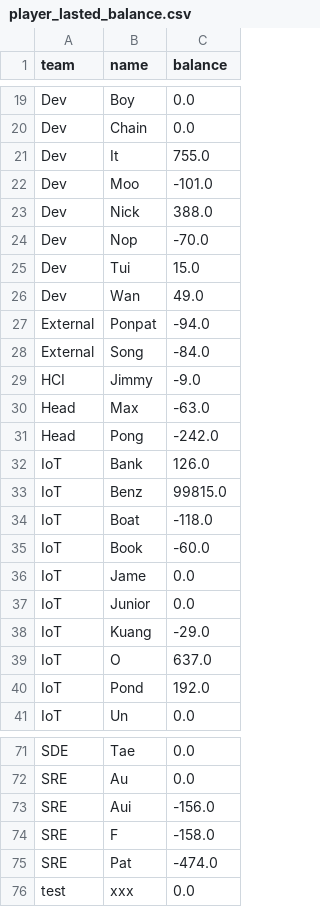
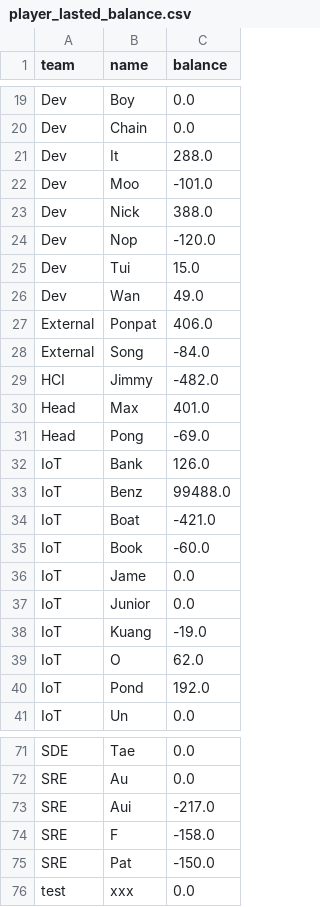
Before and after one commit to BenzSSuk/badminton-payment, a CSV file: account/player_lasted_balance.csv, drawn as a sheet; only a part is shown, gaps mark what is left out; the diff covers the shown part only.

Commit message:
gen image account balance

```diff
--- a/account/player_lasted_balance.csv
+++ b/account/player_lasted_balance.csv
@@ -20,16 +20,16 @@ Dev,Boy,0.0
 Dev,Chain,0.0
-Dev,It,755.0
+Dev,It,288.0
 Dev,Moo,-101.0
 Dev,Nick,388.0
-Dev,Nop,-70.0
+Dev,Nop,-120.0
 Dev,Tui,15.0
 Dev,Wan,49.0
-External,Ponpat,-94.0
+External,Ponpat,406.0
 External,Song,-84.0
-HCI,Jimmy,-9.0
-Head,Max,-63.0
-Head,Pong,-242.0
+HCI,Jimmy,-482.0
+Head,Max,401.0
+Head,Pong,-69.0
 IoT,Bank,126.0
-IoT,Benz,99815.0
-IoT,Boat,-118.0
+IoT,Benz,99488.0
+IoT,Boat,-421.0
 IoT,Book,-60.0
@@ -37,4 +37,4 @@ IoT,Jame,0.0
 IoT,Junior,0.0
-IoT,Kuang,-29.0
-IoT,O,637.0
+IoT,Kuang,-19.0
+IoT,O,62.0
 IoT,Pond,192.0
@@ -72,5 +72,5 @@ SDE,Tae,0.0
 SRE,Au,0.0
-SRE,Aui,-156.0
+SRE,Aui,-217.0
 SRE,F,-158.0
-SRE,Pat,-474.0
+SRE,Pat,-150.0
 test,xxx,0.0
```
Also changed, not shown: 7 edited cells elsewhere in this file, 2 other files.
